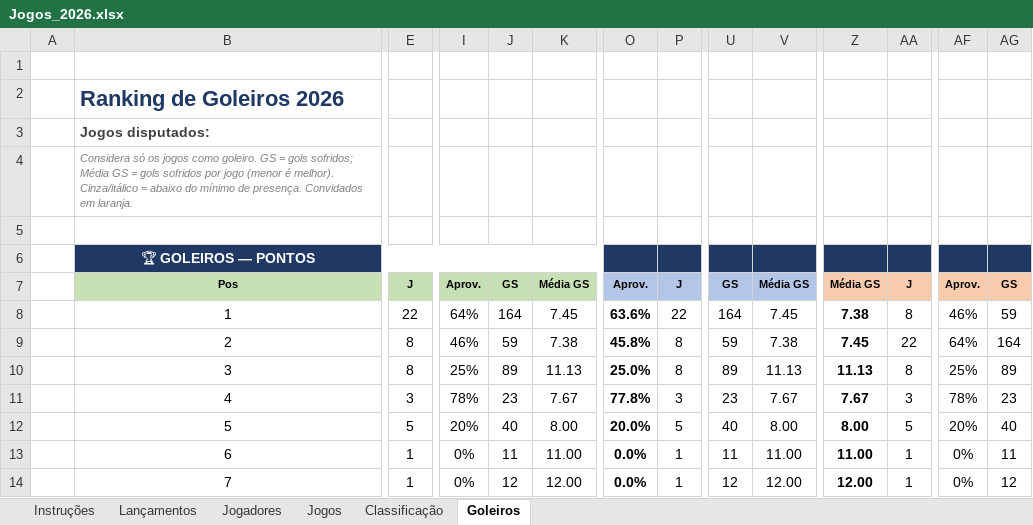
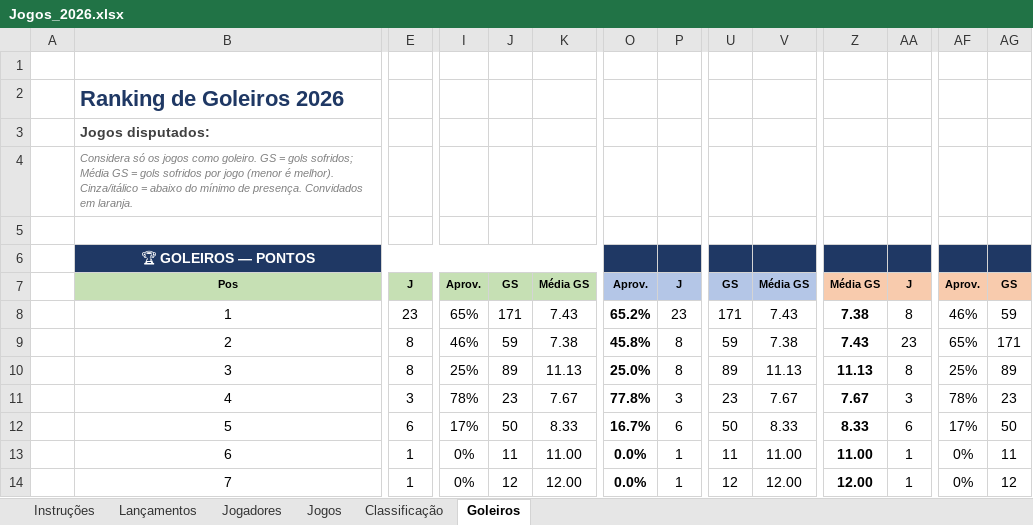
Before and after one commit to rafawendling/menosvelozesmaisfuriosos, an Excel workbook: Jogos_2026.xlsx, sheet Goleiros, drawn as a sheet; only a part is shown, gaps mark what is left out; values as stored, in another font and other column widths than the file's, no borders; charts and pictures and conditional formats not drawn; the diff covers the shown part only; the diff names each change by its address in the sheet, - before the commit and + after, or states it on an @@ line.

```diff
--- a/Jogos_2026.xlsx (sheet Goleiros)
+++ b/Jogos_2026.xlsx (sheet Goleiros)
-E8: 22
+E8: 23
-I8: 64%
+I8: 65%
-J8: 164
+J8: 171
-K8: 7.45
+K8: 7.43
-O8: 63.6%
+O8: 65.2%
-P8: 22
+P8: 23
-U8: 164
+U8: 171
-V8: 7.45
+V8: 7.43
-Z9: 7.45
+Z9: 7.43
-AA9: 22
+AA9: 23
-AF9: 64%
+AF9: 65%
-AG9: 164
+AG9: 171
-E12: 5
+E12: 6
-I12: 20%
+I12: 17%
-J12: 40
+J12: 50
-K12: 8.00
+K12: 8.33
-O12: 20.0%
+O12: 16.7%
-P12: 5
+P12: 6
-U12: 40
+U12: 50
-V12: 8.00
+V12: 8.33
-Z12: 8.00
+Z12: 8.33
-AA12: 5
+AA12: 6
-AF12: 20%
+AF12: 17%
-AG12: 40
+AG12: 50
```
Also changed, not shown: 9 edited cells elsewhere in this sheet, sheet Classificação, sheet Jogadores, sheet Lançamentos, hidden cells, 2 other files.
